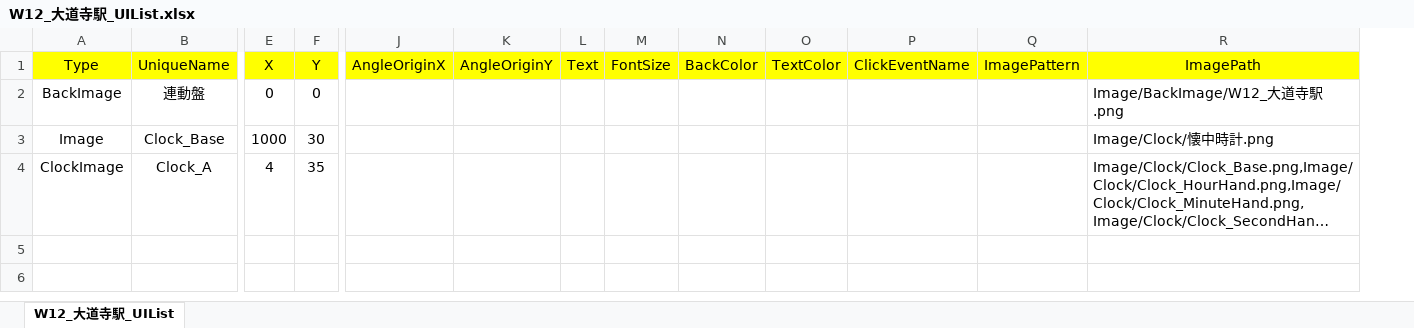
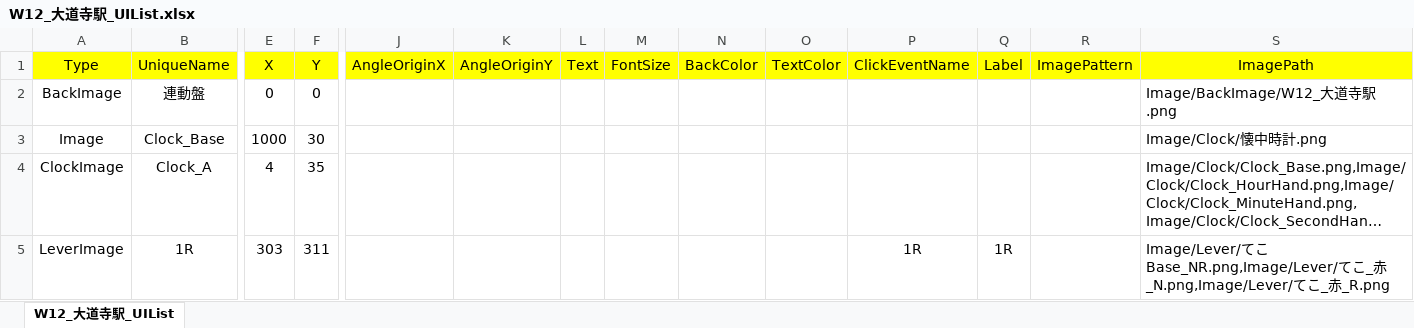
Before and after one commit to suine97/TatehamaInterlockingConsole, an Excel workbook: exe/TSV/Excel/W12_大道寺駅_UIList.xlsx, sheet W12_大道寺駅_UIList, drawn as a sheet; only a part is shown, gaps mark what is left out; long unchanged cells end in …; values as stored, in another font and other column widths than the file's, no borders; rows hold the shown columns only; the diff names each change by its address in the sheet, - before the commit and + after, or states it on an @@ line.

```diff
--- a/exe/TSV/Excel/W12_大道寺駅_UIList.xlsx (sheet W12_大道寺駅_UIList)
+++ b/exe/TSV/Excel/W12_大道寺駅_UIList.xlsx (sheet W12_大道寺駅_UIList)
+column Q (Label), empty
+row 5: LeverImage | 1R | 303 | 311 |  |  |  |  |  |  | 1R | 1R |  | Image/Lever/てこBase_NR.png,Image/Lever/てこ_赤_N.png,Image/Lever/てこ_赤_R.png
```
Also changed, not shown: exe/TSV/Excel/W06_津崎駅_UIList.xlsx, exe/TSV/Excel/W07_浜園駅_UIList.xlsx, 32 other files.
